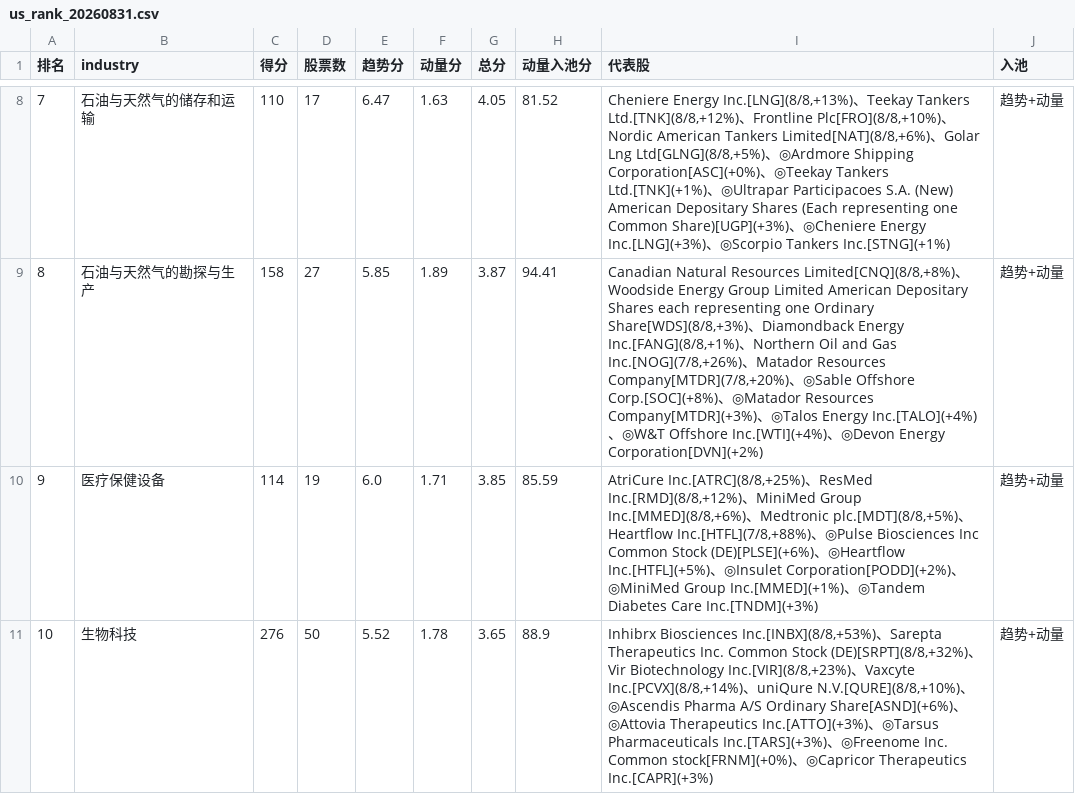
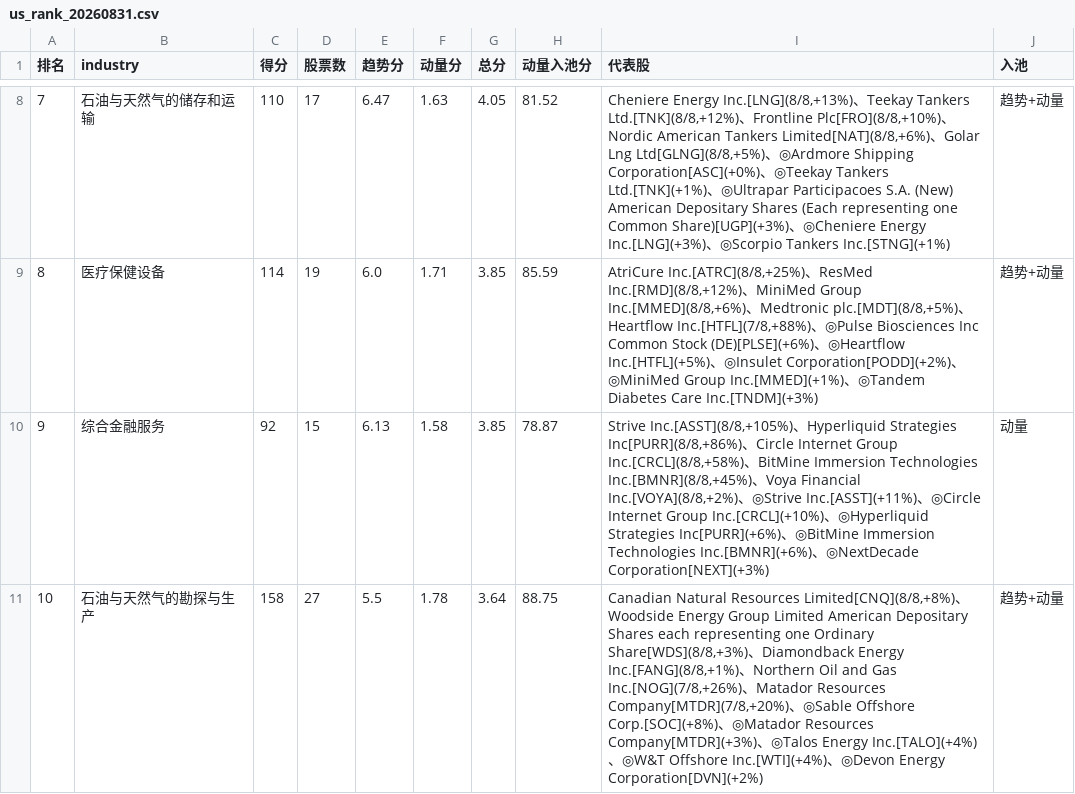
Before and after one commit to henghenghahei99/stock_monitor_copilot, a CSV file: US_rank_report/output/us_rank_20260831.csv, drawn as a sheet; only a part is shown, gaps mark what is left out; removed rows and columns are numbered as before the commit, all else as after; the diff covers the shown part only; the diff names each change by its address in the sheet, - before the commit and + after, or states it on an @@ line.

Commit message:
数量因子: 板块规模因子(≤20=1, 每多20减0.06, ≥120封底0.70)纳入入池资格与排序
- A股/美股: 趋势分、动量分(±10)、动量入池分均乘因子f
- 入池资格两条腿(原得分/动量入池分)也乘f后取前top(改入池资格)
- 排序/总分用乘因子后的趋势分×50%+动量分×50%
- N=报告该板块"股票数"(计入排名成员)
- 报告表后注补充说明; 美股 us_rank.py/A股 sector_momentum.py 统一
- 重算: A股0909(因子版, 已发信) + 美股6日rank+delta+报告(0908)

```diff
--- a/US_rank_report/output/us_rank_20260831.csv
+++ b/US_rank_report/output/us_rank_20260831.csv
@@ column A (排名) renumbered from row 2 down @@
-row 9: 8 | 石油与天然气的勘探与生产 | 158 | 27 | 5.85 | 1.89 | 3.87 | 94.41 | Canadian Natural Resources Limited[CNQ](8/8,+8%)、Woodside Energy Group Limited American Depositary Shares each representing one Ordinary Share[WDS](8/8,+3%)、Diamondback Energy Inc.[FANG](8/8,+1%)、Northern Oil and Gas Inc.[NOG](7/8,+26%)、Matador Resources Company[MTDR](7/8,+20%)、◎Sable Offshore Corp.[SOC](+8%)、◎Matador Resources Company[MTDR](+3%)、◎Talos Energy Inc.[TALO](+4%)、◎W&T Offshore Inc.[WTI](+4%)、◎Devon Energy Corporation[DVN](+2%) | 趋势+动量
-row 11: 10 | 生物科技 | 276 | 50 | 5.52 | 1.78 | 3.65 | 88.9 | Inhibrx Biosciences Inc.[INBX](8/8,+53%)、Sarepta Therapeutics Inc. Common Stock (DE)[SRPT](8/8,+32%)、Vir Biotechnology Inc.[VIR](8/8,+23%)、Vaxcyte Inc.[PCVX](8/8,+14%)、uniQure N.V.[QURE](8/8,+10%)、◎Ascendis Pharma A/S Ordinary Share[ASND](+6%)、◎Attovia Therapeutics Inc.[ATTO](+3%)、◎Tarsus Pharmaceuticals Inc.[TARS](+3%)、◎Freenome Inc. Common stock[FRNM](+0%)、◎Capricor Therapeutics Inc.[CAPR](+3%) | 趋势+动量
+row 10: 9 | 综合金融服务 | 92 | 15 | 6.13 | 1.58 | 3.85 | 78.87 | Strive Inc.[ASST](8/8,+105%)、Hyperliquid Strategies Inc[PURR](8/8,+86%)、Circle Internet Group Inc.[CRCL](8/8,+58%)、BitMine Immersion Technologies Inc.[BMNR](8/8,+45%)、Voya Financial Inc.[VOYA](8/8,+2%)、◎Strive Inc.[ASST](+11%)、◎Circle Internet Group Inc.[CRCL](+10%)、◎Hyperliquid Strategies Inc[PURR](+6%)、◎BitMine Immersion Technologies Inc.[BMNR](+6%)、◎NextDecade Corporation[NEXT](+3%) | 动量
+row 11: 10 | 石油与天然气的勘探与生产 | 158 | 27 | 5.5 | 1.78 | 3.64 | 88.75 | Canadian Natural Resources Limited[CNQ](8/8,+8%)、Woodside Energy Group Limited American Depositary Shares each representing one Ordinary Share[WDS](8/8,+3%)、Diamondback Energy Inc.[FANG](8/8,+1%)、Northern Oil and Gas Inc.[NOG](7/8,+26%)、Matador Resources Company[MTDR](7/8,+20%)、◎Sable Offshore Corp.[SOC](+8%)、◎Matador Resources Company[MTDR](+3%)、◎Talos Energy Inc.[TALO](+4%)、◎W&T Offshore Inc.[WTI](+4%)、◎Devon Energy Corporation[DVN](+2%) | 趋势+动量
```
Also changed, not shown: 3 added rows, 2 removed rows and 12 edited cells elsewhere in this file, A_rank_report/output/cn_uptrend_0909_delta.csv, US_rank_report/output/us_delta_20260908.csv, 21 other files.
